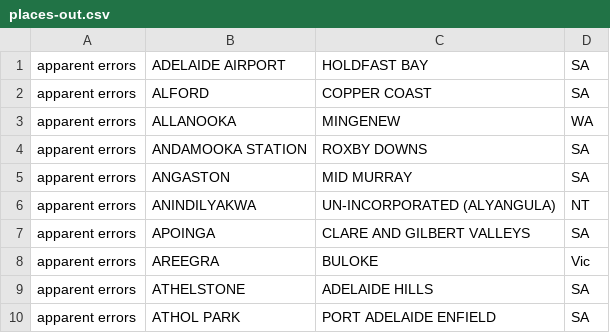
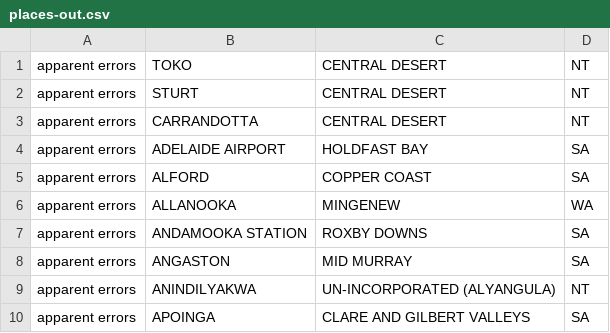
Before and after one commit to tmcl/locality-maps, a CSV file: places-out.csv, drawn as a sheet; only a part is shown; the shorter side is filled out with more unchanged rows; the diff names each change by its address in the sheet, - before the commit and + after, or states it on an @@ line.

```diff
--- a/places-out.csv
+++ b/places-out.csv
+row 1: apparent errors | TOKO | CENTRAL DESERT | NT
+row 2: apparent errors | STURT | CENTRAL DESERT | NT
+row 3: apparent errors | CARRANDOTTA | CENTRAL DESERT | NT
```
Also changed, not shown: 11 other files.
